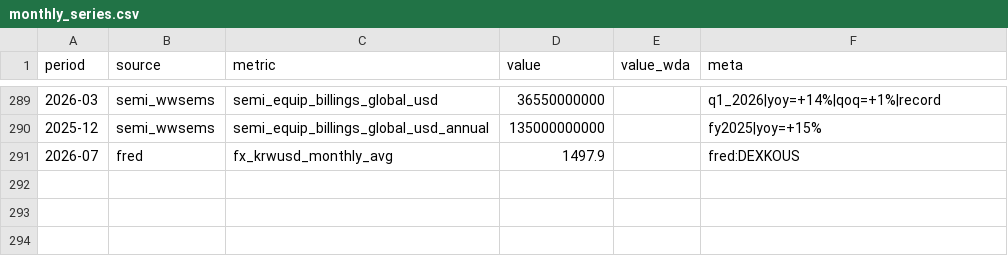
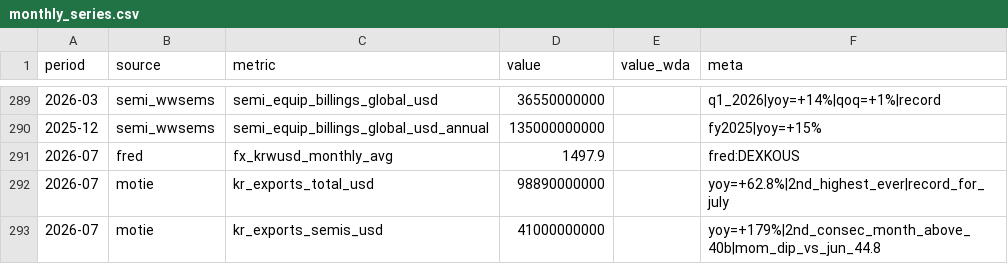
Before and after one commit to hthommasson/memory-market-tracker, a CSV file: docs/data/monthly_series.csv, drawn as a sheet; only a part is shown, gaps mark what is left out; the diff names each change by its address in the sheet, - before the commit and + after, or states it on an @@ line.

Commit message:
Update monthly_series.csv

```diff
--- a/docs/data/monthly_series.csv
+++ b/docs/data/monthly_series.csv
+row 292: 2026-07 | motie | kr_exports_total_usd | 98890000000 |  | yoy=+62.8%|2nd_highest_ever|record_for_july
+row 293: 2026-07 | motie | kr_exports_semis_usd | 41000000000 |  | yoy=+179%|2nd_consec_month_above_40b|mom_dip_vs_jun_44.8
```
